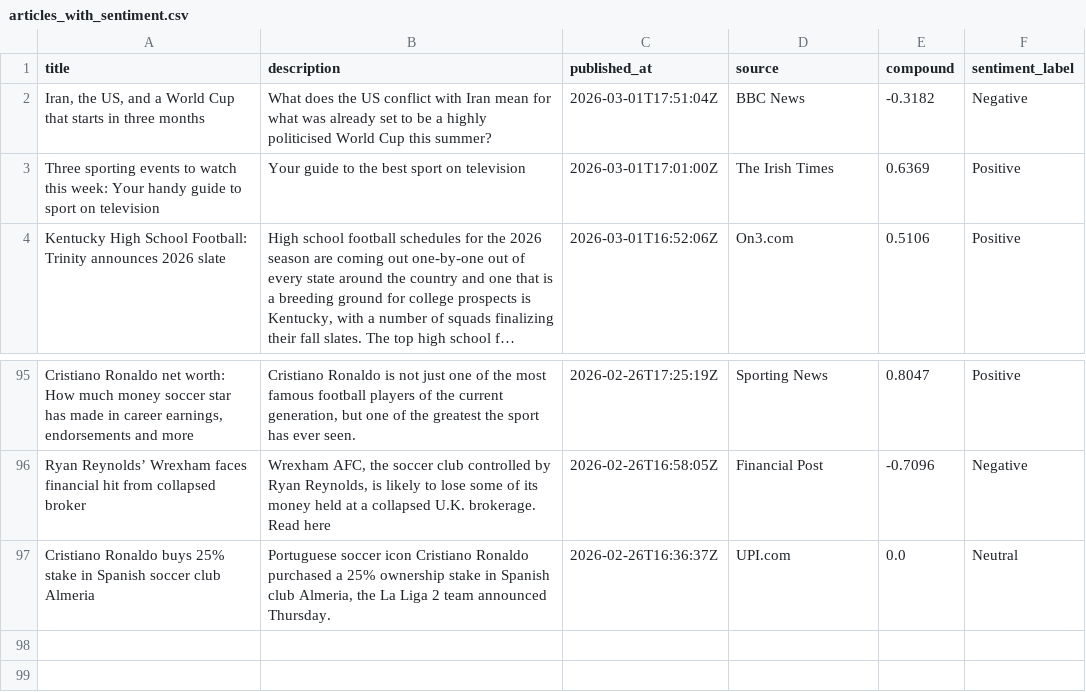
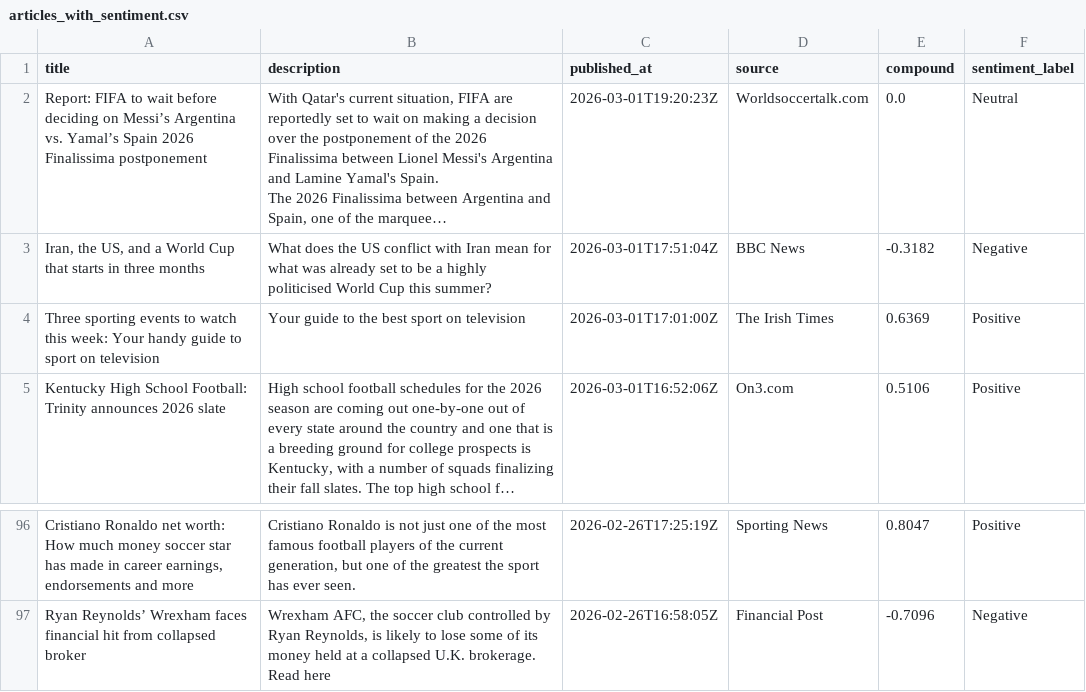
Before and after one commit to anriudh/sports-sentiment-tracker, a CSV file: data/articles_with_sentiment.csv, drawn as a sheet; only a part is shown, gaps mark what is left out; removed rows and columns are numbered as before the commit, all else as after; ↵ is a line break in a cell; the diff names each change by its address in the sheet, - before the commit and + after, or states it on an @@ line.

```diff
--- a/data/articles_with_sentiment.csv
+++ b/data/articles_with_sentiment.csv
+row 2: Report: FIFA to wait before deciding on Messi’s Argentina vs. Yamal’s Spain 2026 Finalissima postponement | With Qatar's current situation, FIFA are reportedly set to wait on making a decision over the postponement of the 2026 Finalissima between Lionel Messi's Argentina and Lamine Yamal's Spain. ↵ The 2026 Finalissima between Argentina and Spain, one of the marquee… | 2026-03-01T19:20:23Z | Worldsoccertalk.com | 0.0 | Neutral
-row 97: Cristiano Ronaldo buys 25% stake in Spanish soccer club Almeria | Portuguese soccer icon Cristiano Ronaldo purchased a 25% ownership stake in Spanish club Almeria, the La Liga 2 team announced Thursday. | 2026-02-26T16:36:37Z | UPI.com | 0.0 | Neutral
```
Also changed, not shown: 1 other file.
